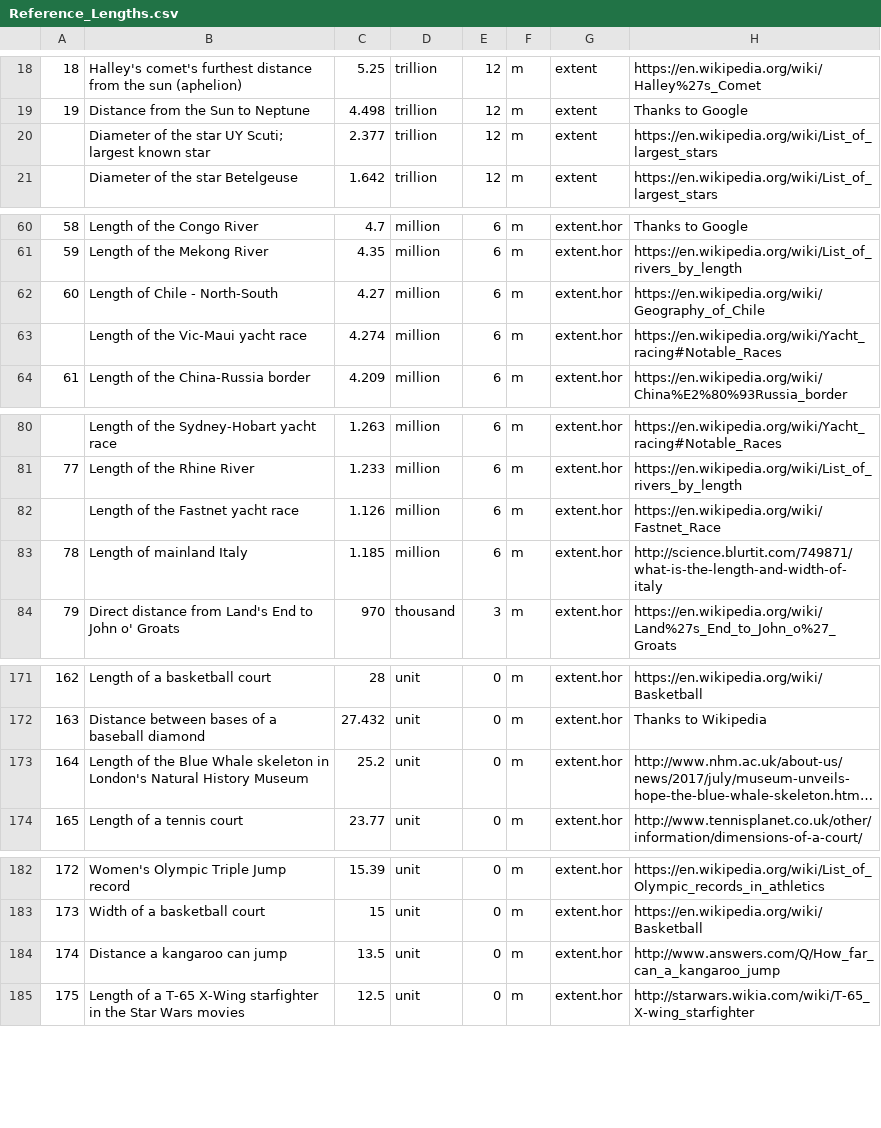
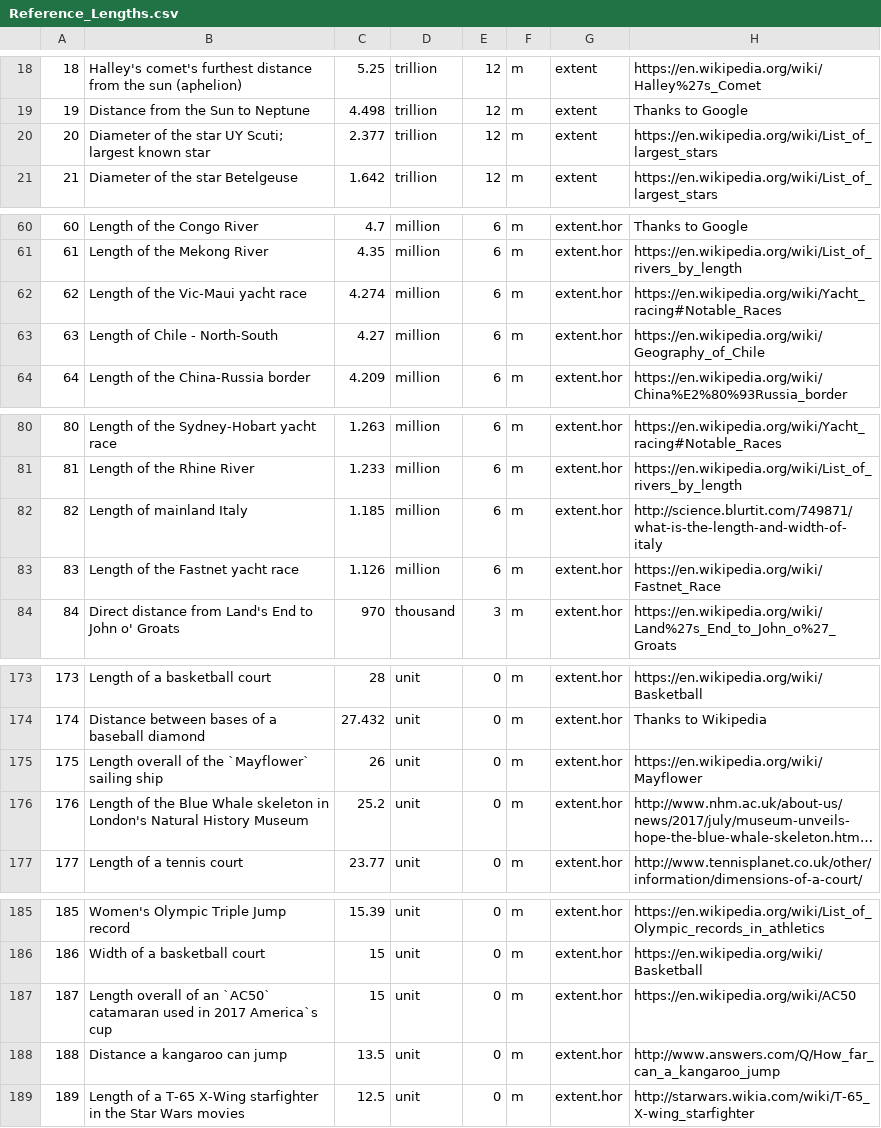
Before and after one commit to andrewcaelliott/my-first-blog, a CSV file: blog/data/Reference_Lengths.csv, drawn as a sheet; only a part is shown, gaps mark what is left out; long unchanged cells end in …; the diff covers the shown part only; the diff names each change by its address in the sheet, - before the commit and + after, or states it on an @@ line.

```diff
--- a/blog/data/Reference_Lengths.csv
+++ b/blog/data/Reference_Lengths.csv
@@ column A renumbered from row 20 down @@
@@ row 63 moved to row 62: 62 @@
@@ row 83 moved to row 82: 82 @@
+row 175: 175 | Length overall of the `Mayflower` sailing ship | 26 | unit | 0 | m | extent.hor | https://en.wikipedia.org/wiki/Mayflower
+row 187: 187 | Length overall of an `AC50` catamaran used in 2017 America`s cup | 15 | unit | 0 | m | extent.hor | https://en.wikipedia.org/wiki/AC50
```
Also changed, not shown: 8 added rows and 1 moved row elsewhere in this file, 1 other file.
